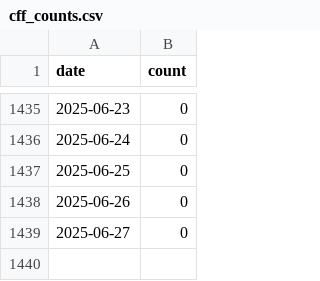
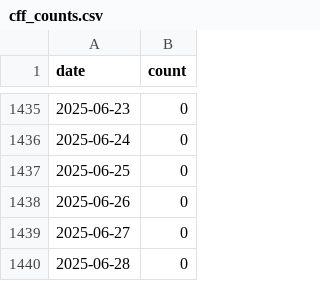
Before and after one commit to sdruskat/cfftracker, a CSV file: cff_counts.csv, drawn as a sheet; only a part is shown, gaps mark what is left out.

```diff
--- a/cff_counts.csv
+++ b/cff_counts.csv
@@ -1439 +1439,2 @@ date,count
 2025-06-27,0
+2025-06-28,0
```
Also changed, not shown: 1 other file.
